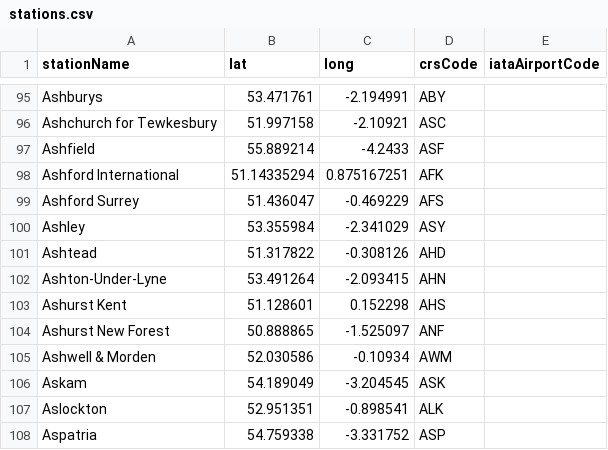
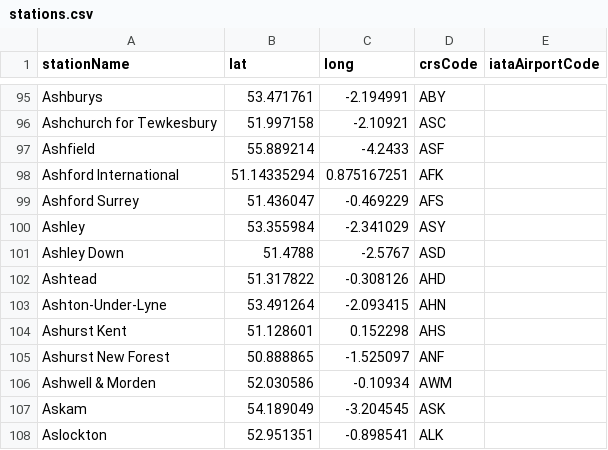
Before and after one commit to davwheat/uk-railway-stations, a CSV file: stations.csv, drawn as a sheet; only a part is shown, gaps mark what is left out; the shorter side is filled out with more unchanged rows.

Commit message:
feat: add Ashley Down

```diff
--- a/stations.csv
+++ b/stations.csv
@@ -100,2 +100,3 @@ Ashford Surrey,51.436047,-0.469229,AFS,
 Ashley,53.355984,-2.341029,ASY,
+Ashley Down,51.4788,-2.5767,ASD,
 Ashtead,51.317822,-0.308126,AHD,
```
